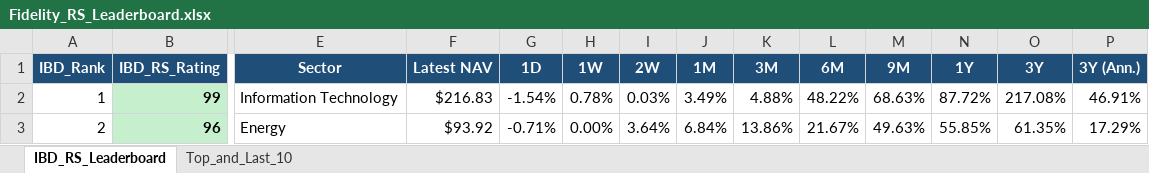
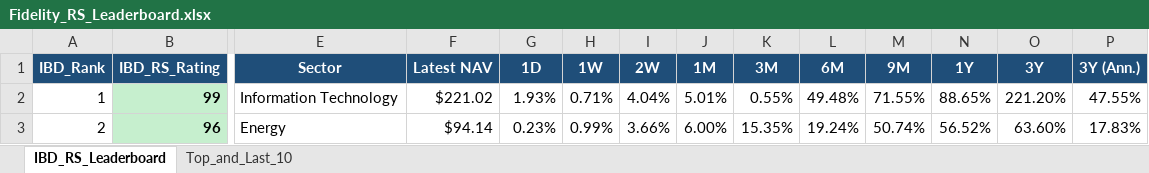
Before and after one commit to Jamesssurfer/Fidelity-Sector-Tracker, an Excel workbook: Fidelity_RS_Leaderboard.xlsx, sheet IBD_RS_Leaderboard, drawn as a sheet; only a part is shown, gaps mark what is left out; values as stored, in another font and other column widths than the file's, no borders; the diff covers the shown part only; the diff names each change by its address in the sheet, - before the commit and + after, or states it on an @@ line.

Commit message:
Auto-update: Fidelity RS Leaderboard (2026-09-11)

```diff
--- a/Fidelity_RS_Leaderboard.xlsx (sheet IBD_RS_Leaderboard)
+++ b/Fidelity_RS_Leaderboard.xlsx (sheet IBD_RS_Leaderboard)
-F2 (Latest NAV): $216.83
+F2 (Latest NAV): $221.02
-G2 (1D): -1.54%
+G2 (1D): 1.93%
-H2 (1W): 0.78%
+H2 (1W): 0.71%
-I2 (2W): 0.03%
+I2 (2W): 4.04%
-J2 (1M): 3.49%
+J2 (1M): 5.01%
-K2 (3M): 4.88%
+K2 (3M): 0.55%
-L2 (6M): 48.22%
+L2 (6M): 49.48%
-M2 (9M): 68.63%
+M2 (9M): 71.55%
-N2 (1Y): 87.72%
+N2 (1Y): 88.65%
-O2 (3Y): 217.08%
+O2 (3Y): 221.20%
-P2 (3Y (Ann.)): 46.91%
+P2 (3Y (Ann.)): 47.55%
-F3 (Latest NAV): $93.92
+F3 (Latest NAV): $94.14
-G3 (1D): -0.71%
+G3 (1D): 0.23%
-H3 (1W): 0.00%
+H3 (1W): 0.99%
-I3 (2W): 3.64%
+I3 (2W): 3.66%
-J3 (1M): 6.84%
+J3 (1M): 6.00%
-K3 (3M): 13.86%
+K3 (3M): 15.35%
-L3 (6M): 21.67%
+L3 (6M): 19.24%
-M3 (9M): 49.63%
+M3 (9M): 50.74%
-N3 (1Y): 55.85%
+N3 (1Y): 56.52%
-O3 (3Y): 61.35%
+O3 (3Y): 63.60%
-P3 (3Y (Ann.)): 17.29%
+P3 (3Y (Ann.)): 17.83%
```
Also changed, not shown: 397 edited cells elsewhere in this sheet, sheet Top_and_Last_10.
